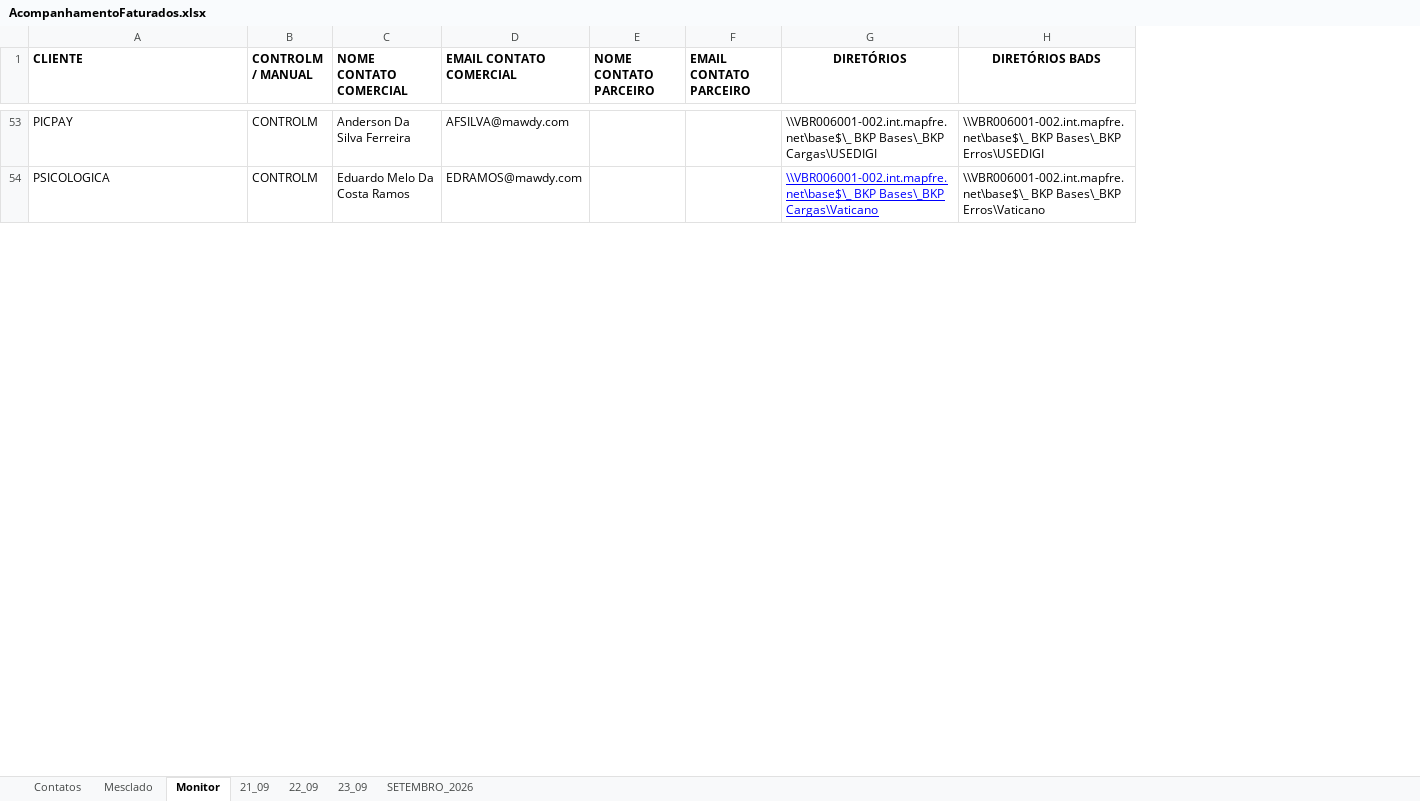
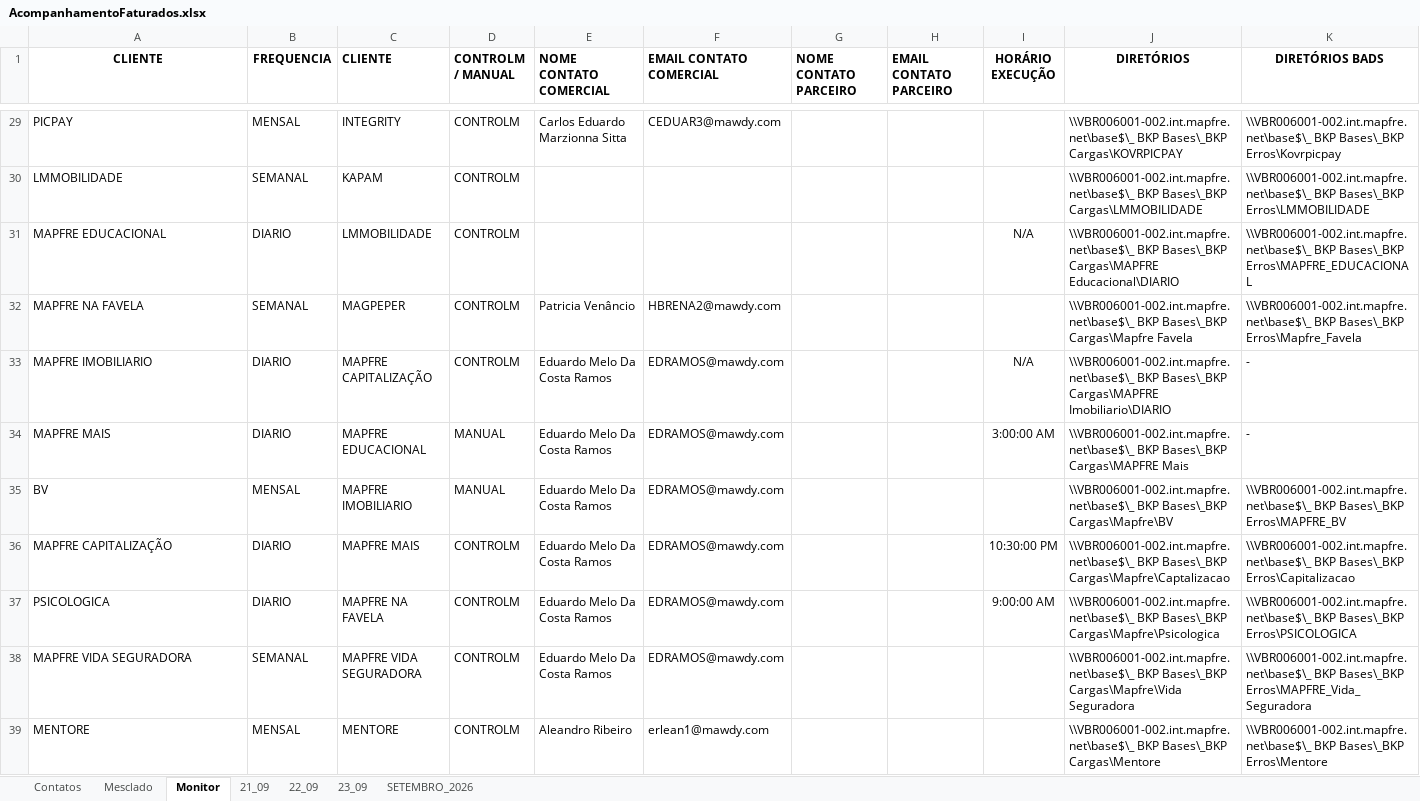
Before and after one commit to GabrielvBassi/Monitor-de-Cargas, an Excel workbook: AcompanhamentoFaturados.xlsx, sheet Monitor, drawn as a sheet; only a part is shown, gaps mark what is left out; values as stored, in another font and other column widths than the file's, no borders; addresses are those after the commit; the diff covers the shown part only; the diff names each change by its address in the sheet, - before the commit and + after, or states it on an @@ line.

```diff
--- a/AcompanhamentoFaturados.xlsx (sheet Monitor)
+++ b/AcompanhamentoFaturados.xlsx (sheet Monitor)
+column B (FREQUENCIA), row 29: MENSAL; row 37: DIARIO
+column C (CLIENTE), row 29: INTEGRITY; row 37: MAPFRE NA FAVELA
+column I (HORÁRIO EXECUÇÃO), row 37: 9:00:00 AM
-A1 alignment: left
+A1 alignment: center
-E29 (NOME CONTATO COMERCIAL): Anderson Da Silva Ferreira
+E29 (NOME CONTATO COMERCIAL): Carlos Eduardo Marzionna Sitta
-F29 (EMAIL CONTATO COMERCIAL): AFSILVA@mawdy.com
+F29 (EMAIL CONTATO COMERCIAL): CEDUAR3@mawdy.com
-J29 (DIRETÓRIOS): …BKP Bases\_BKP Cargas\USEDIGI
+J29 (DIRETÓRIOS): …BKP Bases\_BKP Cargas\KOVRPICPAY
-K29 (DIRETÓRIOS BADS): …BKP Bases\_BKP Erros\USEDIGI
+K29 (DIRETÓRIOS BADS): …BKP Bases\_BKP Erros\Kovrpicpay
+row 30: LMMOBILIDADE | SEMANAL | KAPAM | CONTROLM |  |  |  |  |  | \\VBR006001-002.int.mapfre.net\base$\_ BKP Bases\_BKP Cargas\LMMOBILIDADE | \\VBR006001-002.int.mapfre.net\base$\_ BKP Bases\_BKP Erros\LMMOBILIDADE
+row 31: MAPFRE EDUCACIONAL | DIARIO | LMMOBILIDADE | CONTROLM |  |  |  |  | N/A | \\VBR006001-002.int.mapfre.net\base$\_ BKP Bases\_BKP Cargas\MAPFRE Educacional\DIARIO | \\VBR006001-002.int.mapfre.net\base$\_ BKP Bases\_BKP Erros\MAPFRE_EDUCACIONAL
+row 32: MAPFRE NA FAVELA | SEMANAL | MAGPEPER | CONTROLM | Patricia Venâncio | HBRENA2@mawdy.com |  |  |  | \\VBR006001-002.int.mapfre.net\base$\_ BKP Bases\_BKP Cargas\Mapfre Favela | \\VBR006001-002.int.mapfre.net\base$\_ BKP Bases\_BKP Erros\Mapfre_Favela
+row 33: MAPFRE IMOBILIARIO | DIARIO | MAPFRE CAPITALIZAÇÃO | CONTROLM | Eduardo Melo Da Costa Ramos | EDRAMOS@mawdy.com |  |  | N/A | \\VBR006001-002.int.mapfre.net\base$\_ BKP Bases\_BKP Cargas\MAPFRE Imobiliario\DIARIO | -
+row 34: MAPFRE MAIS | DIARIO | MAPFRE EDUCACIONAL | MANUAL | Eduardo Melo Da Costa Ramos | EDRAMOS@mawdy.com |  |  | 3:00:00 AM | \\VBR006001-002.int.mapfre.net\base$\_ BKP Bases\_BKP Cargas\MAPFRE Mais | -
+row 35: BV | MENSAL | MAPFRE IMOBILIARIO | MANUAL | Eduardo Melo Da Costa Ramos | EDRAMOS@mawdy.com |  |  |  | \\VBR006001-002.int.mapfre.net\base$\_ BKP Bases\_BKP Cargas\Mapfre\BV | \\VBR006001-002.int.mapfre.net\base$\_ BKP Bases\_BKP Erros\MAPFRE_BV
+row 36: MAPFRE CAPITALIZAÇÃO | DIARIO | MAPFRE MAIS | CONTROLM | Eduardo Melo Da Costa Ramos | EDRAMOS@mawdy.com |  |  | 10:30:00 PM | \\VBR006001-002.int.mapfre.net\base$\_ BKP Bases\_BKP Cargas\Mapfre\Captalizacao | \\VBR006001-002.int.mapfre.net\base$\_ BKP Bases\_BKP Erros\Capitalizacao
-J37 (DIRETÓRIOS): …BKP Bases\_BKP Cargas\Vaticano
+J37 (DIRETÓRIOS): …BKP Bases\_BKP Cargas\Mapfre\Psicologica
@@ J37 underline: on → off, text colour: #0000FF → black @@
-K37 (DIRETÓRIOS BADS): …BKP Bases\_BKP Erros\Vaticano
+K37 (DIRETÓRIOS BADS): …BKP Bases\_BKP Erros\PSICOLOGICA
+row 38: MAPFRE VIDA SEGURADORA | SEMANAL | MAPFRE VIDA SEGURADORA | CONTROLM | Eduardo Melo Da Costa Ramos | EDRAMOS@mawdy.com |  |  |  | \\VBR006001-002.int.mapfre.net\base$\_ BKP Bases\_BKP Cargas\Mapfre\Vida Seguradora | \\VBR006001-002.int.mapfre.net\base$\_ BKP Bases\_BKP Erros\MAPFRE_Vida_Seguradora
+row 39: MENTORE | MENSAL | MENTORE | CONTROLM | Aleandro Ribeiro | erlean1@mawdy.com |  |  |  | \\VBR006001-002.int.mapfre.net\base$\_ BKP Bases\_BKP Cargas\Mentore | \\VBR006001-002.int.mapfre.net\base$\_ BKP Bases\_BKP Erros\Mentore
```
Also changed, not shown: 31 added rows, 39 removed rows, 68 edited cells and cell formats elsewhere in this sheet, sheet Contatos, sheet 23_09.
